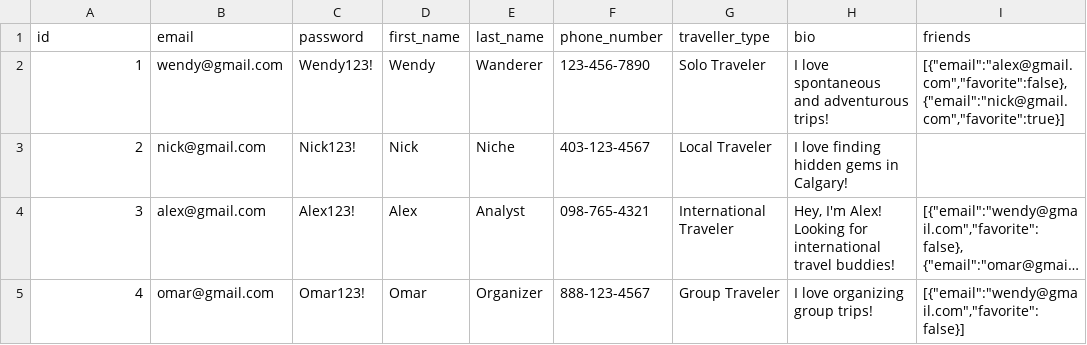
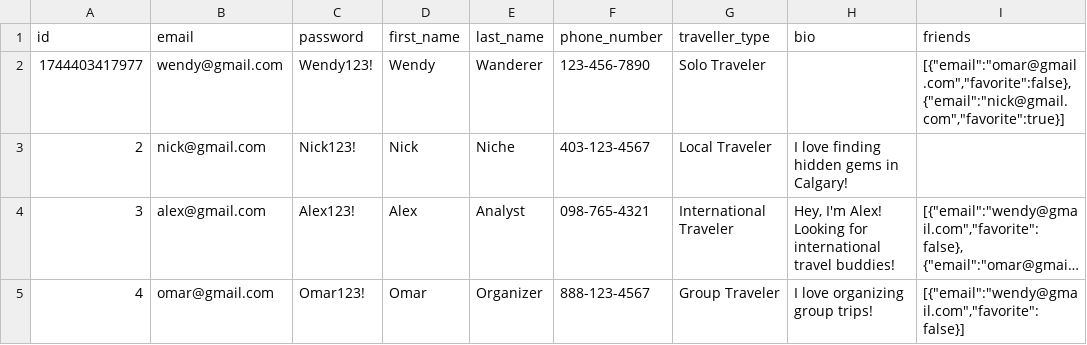
Before and after one commit to fion-lei/roamio, a CSV file: backend/data/users.csv, drawn as a sheet; long unchanged cells end in ….

```diff
--- a/backend/data/users.csv
+++ b/backend/data/users.csv
@@ -1,3 +1,3 @@
 id,email,password,first_name,last_name,phone_number,traveller_type,bio,friends
-1,wendy@gmail.com,Wendy123!,Wendy,Wanderer,123-456-7890,Solo Traveler,I love spontaneous and adventurous trips!,"[{""email"":""alex@gmail.com"",""favorite"":false},{""email"":""nick@gmail.com"",""favorite"":true}]"
+1744403417977,wendy@gmail.com,Wendy123!,Wendy,Wanderer,123-456-7890,Solo Traveler,,"[{""email"":""omar@gmail.com"",""favorite"":false},{""email"":""nick@gmail.com"",""favorite"":true}]"
 2,nick@gmail.com,Nick123!,Nick,Niche,403-123-4567,Local Traveler,I love finding hidden gems in Calgary!,
```
Also changed, not shown: backend/data/events.csv, backend/data/itineraries.csv, 3 other files.
